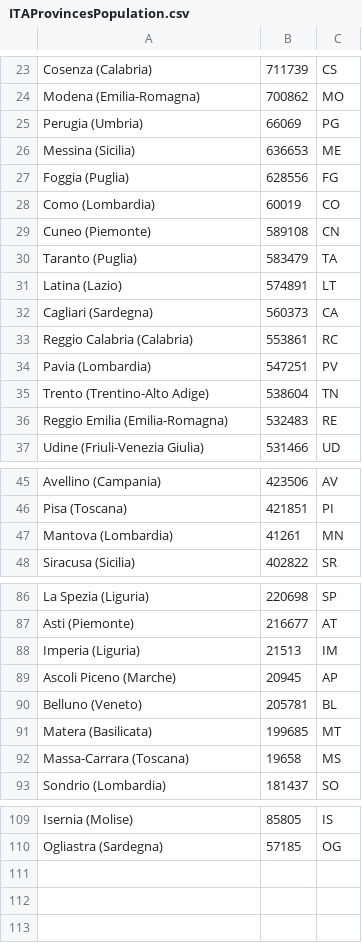
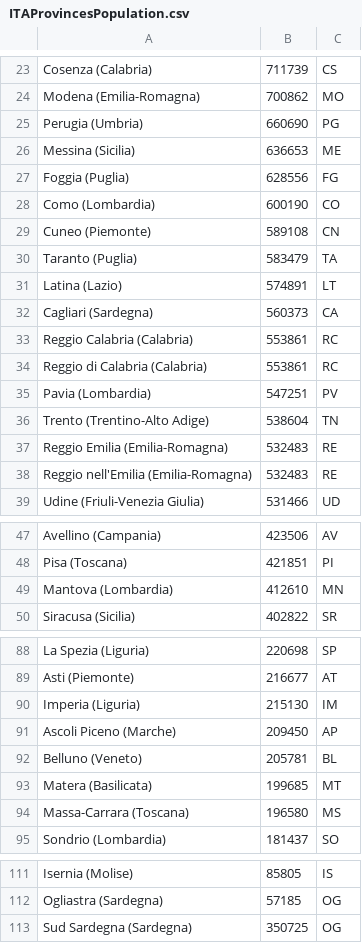
Before and after one commit to LucaDN66/Covid-19, a CSV file: Covid19/bin/Release/Covid19/ITAProvincesPopulation.csv, drawn as a sheet; only a part is shown, gaps mark what is left out; the diff covers the shown part only.

```diff
--- a/Covid19/bin/Release/Covid19/ITAProvincesPopulation.csv
+++ b/Covid19/bin/Release/Covid19/ITAProvincesPopulation.csv
@@ -24,6 +24,6 @@ Cosenza (Calabria),711739,CS
 Modena (Emilia-Romagna),700862,MO
-Perugia (Umbria),66069,PG
+Perugia (Umbria),660690,PG
 Messina (Sicilia),636653,ME
 Foggia (Puglia),628556,FG
-Como (Lombardia),60019,CO
+Como (Lombardia),600190,CO
 Cuneo (Piemonte),589108,CN
@@ -33,2 +33,3 @@ Cagliari (Sardegna),560373,CA
 Reggio Calabria (Calabria),553861,RC
+Reggio di Calabria (Calabria),553861,RC
 Pavia (Lombardia),547251,PV
@@ -36,2 +37,3 @@ Trento (Trentino-Alto Adige),538604,TN
 Reggio Emilia (Emilia-Romagna),532483,RE
+Reggio nell'Emilia (Emilia-Romagna),532483,RE
 Udine (Friuli-Venezia Giulia),531466,UD
@@ -46,3 +48,3 @@ Avellino (Campania),423506,AV
 Pisa (Toscana),421851,PI
-Mantova (Lombardia),41261,MN
+Mantova (Lombardia),412610,MN
 Siracusa (Sicilia),402822,SR
@@ -87,7 +89,7 @@ La Spezia (Liguria),220698,SP
 Asti (Piemonte),216677,AT
-Imperia (Liguria),21513,IM
-Ascoli Piceno (Marche),20945,AP
+Imperia (Liguria),215130,IM
+Ascoli Piceno (Marche),209450,AP
 Belluno (Veneto),205781,BL
 Matera (Basilicata),199685,MT
-Massa-Carrara (Toscana),19658,MS
+Massa-Carrara (Toscana),196580,MS
 Sondrio (Lombardia),181437,SO
@@ -110 +112,2 @@ Isernia (Molise),85805,IS
 Ogliastra (Sardegna),57185,OG
+Sud Sardegna (Sardegna),350725,OG
```
Also changed, not shown: 4 edited cells elsewhere in this file, Covid19/Map/EuropeanCountries.csv, Covid19/Map/ITAProvincesPopulation.csv, 8 other files.
